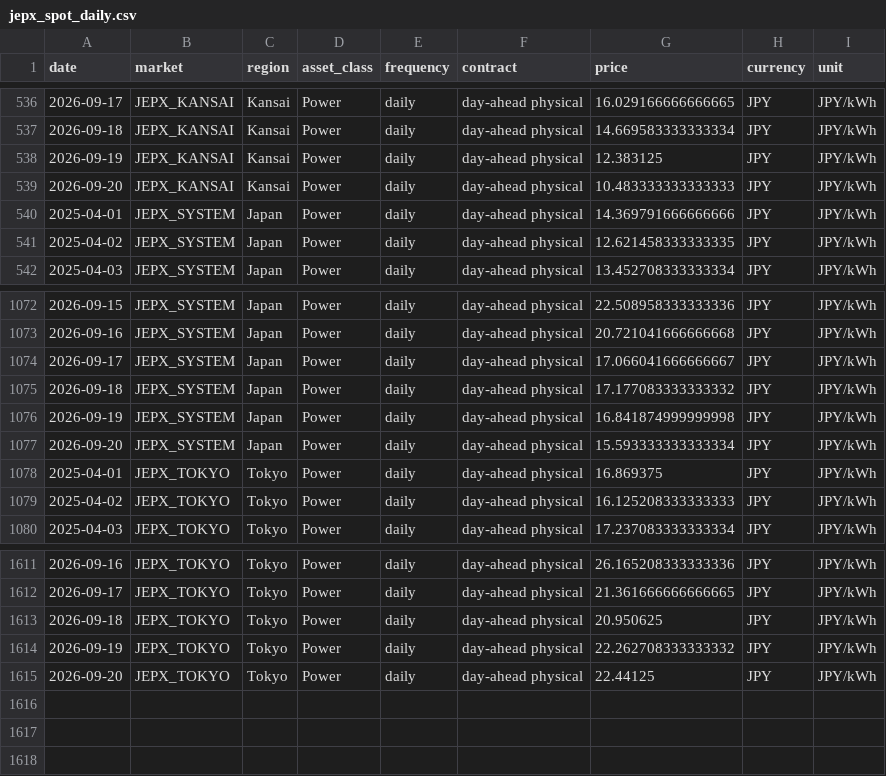
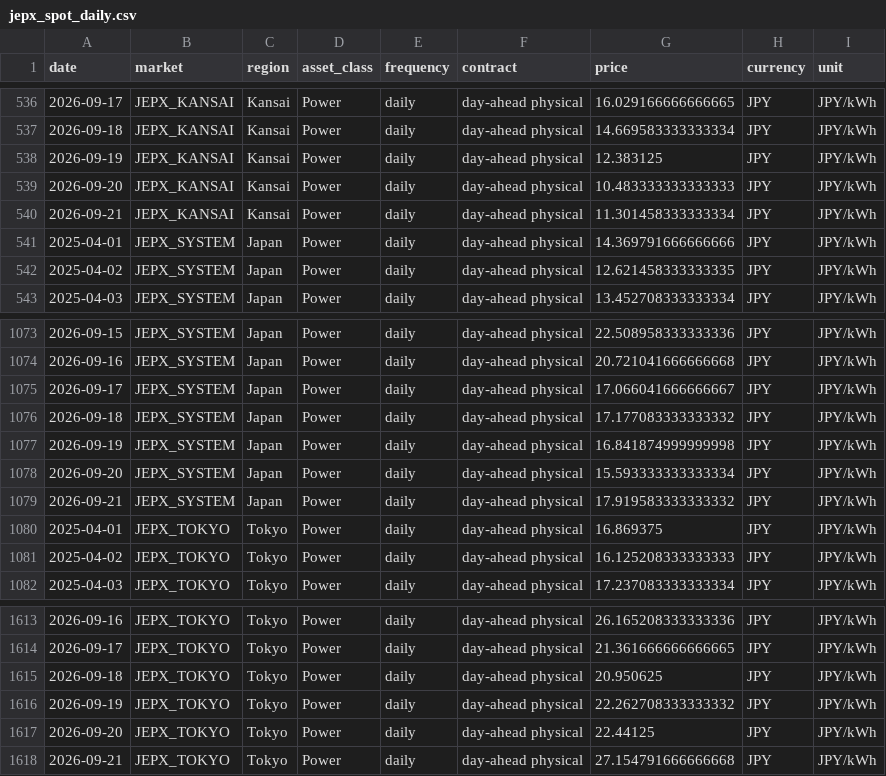
Before and after one commit to taiyu-wang/japan_power_trading_dashboard, a CSV file: data/published/jepx_spot_daily.csv, drawn as a sheet; only a part is shown, gaps mark what is left out; the diff names each change by its address in the sheet, - before the commit and + after, or states it on an @@ line.

```diff
--- a/data/published/jepx_spot_daily.csv
+++ b/data/published/jepx_spot_daily.csv
+row 540: 2026-09-21 | JEPX_KANSAI | Kansai | Power | daily | day-ahead physical | 11.301458333333334 | JPY | JPY/kWh
+row 1079: 2026-09-21 | JEPX_SYSTEM | Japan | Power | daily | day-ahead physical | 17.919583333333332 | JPY | JPY/kWh
+row 1618: 2026-09-21 | JEPX_TOKYO | Tokyo | Power | daily | day-ahead physical | 27.154791666666668 | JPY | JPY/kWh
```
Also changed, not shown: data/published/jepx_intraday.csv, data/published/power_news.csv, 5 other files.
